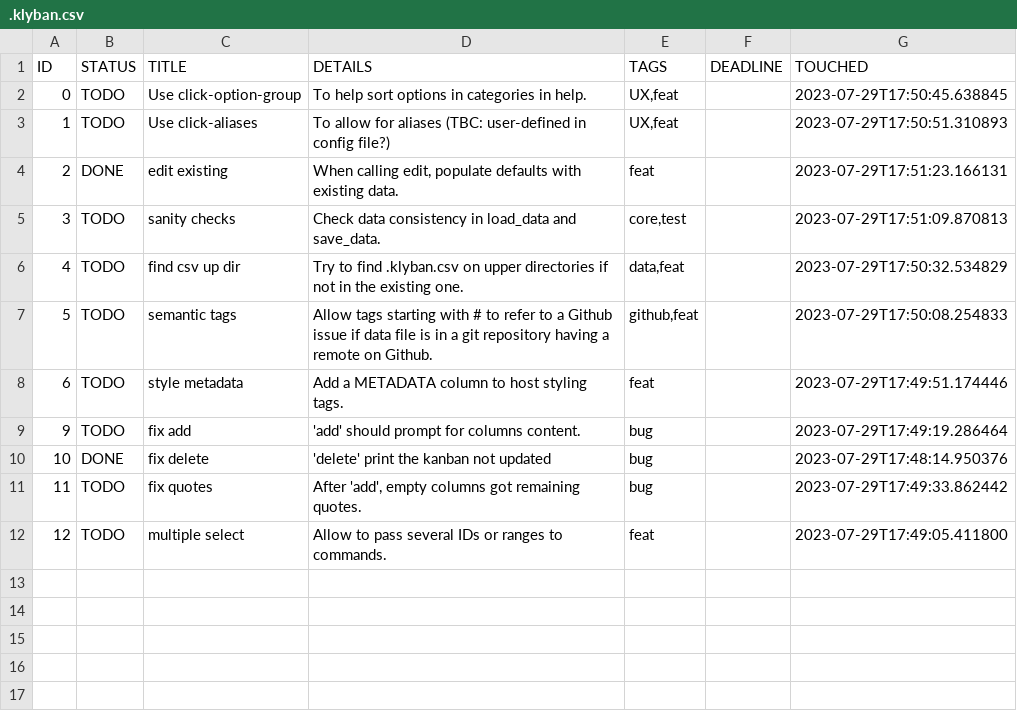
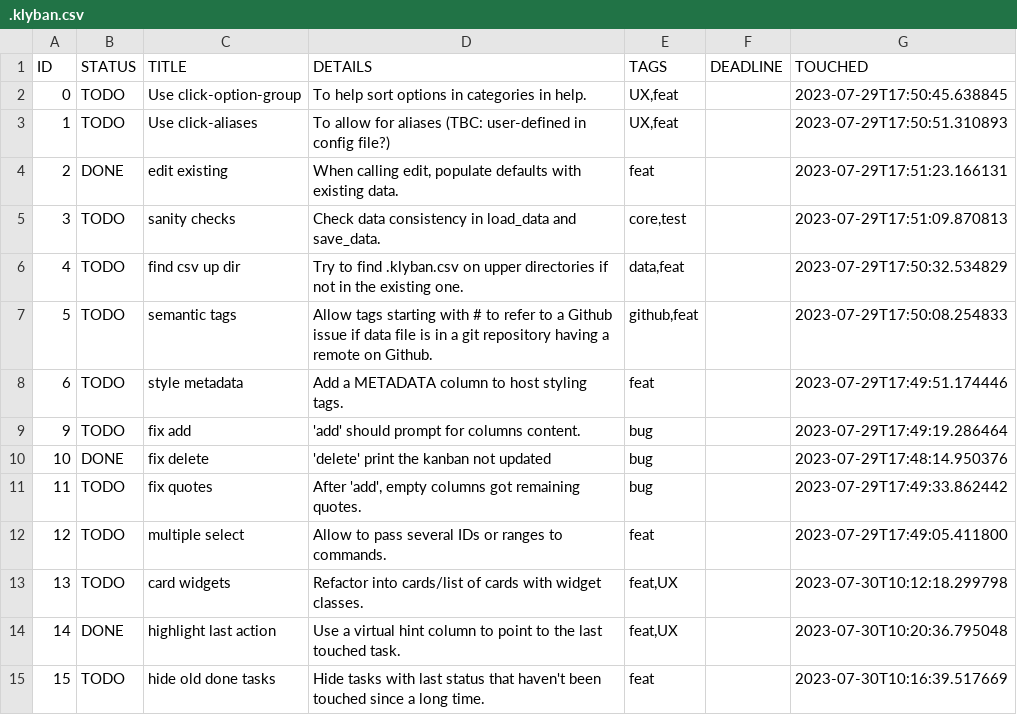
Before and after one commit to nojhan/taskwarrior-deluxe, a CSV file: .klyban.csv, drawn as a sheet.

Commit message:
feat: highlight last touched task
- fix promote/demote

```diff
--- a/.klyban.csv
+++ b/.klyban.csv
@@ -12 +12,4 @@
 12,"TODO","multiple select","Allow to pass several IDs or ranges to commands.","feat","","2023-07-29T17:49:05.411800"
+13,"TODO","card widgets","Refactor into cards/list of cards with widget classes.","feat,UX","","2023-07-30T10:12:18.299798"
+14,"DONE","highlight last action","Use a virtual hint column to point to the last touched task.","feat,UX","","2023-07-30T10:20:36.795048"
+15,"TODO","hide old done tasks","Hide tasks with last status that haven't been touched since a long time.","feat","","2023-07-30T10:16:39.517669"
```
Also changed, not shown: 1 other file.
